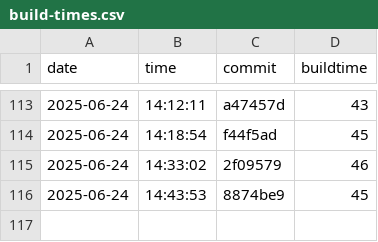
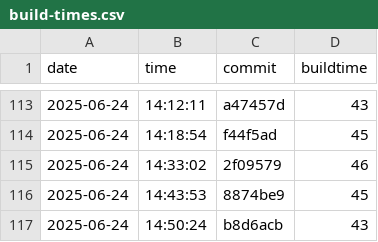
Before and after one commit to useocl/use, a CSV file: docs/archunit-results/build-times.csv, drawn as a sheet; only a part is shown, gaps mark what is left out; the diff names each change by its address in the sheet, - before the commit and + after, or states it on an @@ line.

```diff
--- a/docs/archunit-results/build-times.csv
+++ b/docs/archunit-results/build-times.csv
+row 117: 2025-06-24 | 14:50:24 | b8d6acb | 43
```
Also changed, not shown: docs/archunit-results/cycles-tests.csv, docs/archunit-results/layer-violations.csv.
